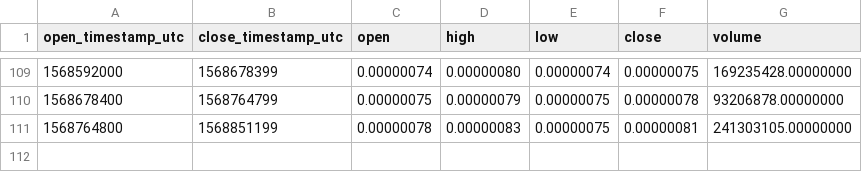
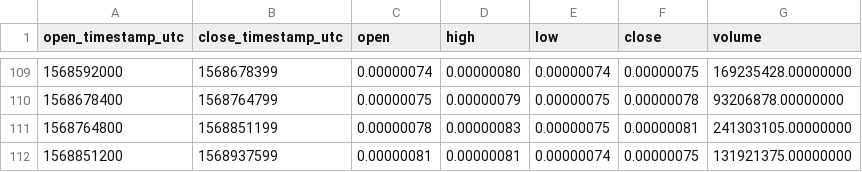
Before and after one commit to cryptobigbro/binance-ONEBTC, a CSV file: binance-ONEBTC-1d.csv, drawn as a sheet; only a part is shown, gaps mark what is left out.

```diff
--- a/binance-ONEBTC-1d.csv
+++ b/binance-ONEBTC-1d.csv
@@ -111 +111,2 @@ open_timestamp_utc,close_timestamp_utc,open,high,low,close,volume
 1568764800,1568851199,0.00000078,0.00000083,0.00000075,0.00000081,241303105.00000000
+1568851200,1568937599,0.00000081,0.00000081,0.00000074,0.00000075,131921375.00000000
```
Also changed, not shown: binance-ONEBTC-1h.csv.
